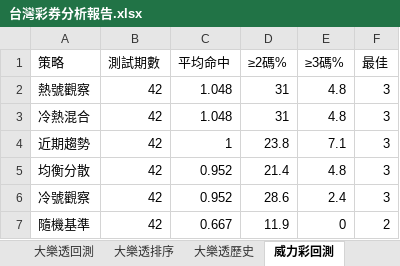
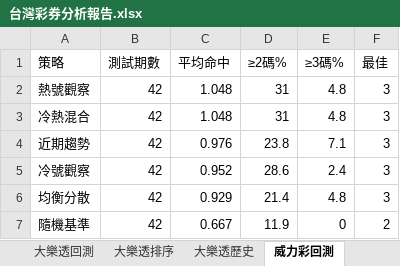
Before and after one commit to samyiqrs/taiwan-lottery-dashboard, an Excel workbook: 台灣彩券分析報告.xlsx, sheet 威力彩回測, drawn as a sheet; values as stored, in another font and other column widths than the file's, no borders; removed rows and columns are numbered as before the commit, all else as after; the diff names each change by its address in the sheet, - before the commit and + after, or states it on an @@ line.

```diff
--- a/台灣彩券分析報告.xlsx (sheet 威力彩回測)
+++ b/台灣彩券分析報告.xlsx (sheet 威力彩回測)
-C4 (平均命中): 1
+C4 (平均命中): 0.976
-row 5: 均衡分散 | 42 | 0.952 | 21.4 | 4.8 | 3
+row 6: 均衡分散 | 42 | 0.929 | 21.4 | 4.8 | 3
```
Also changed, not shown: sheet 威力彩排序, sheet 威力彩歷史, sheet 總覽, 4 other files.
